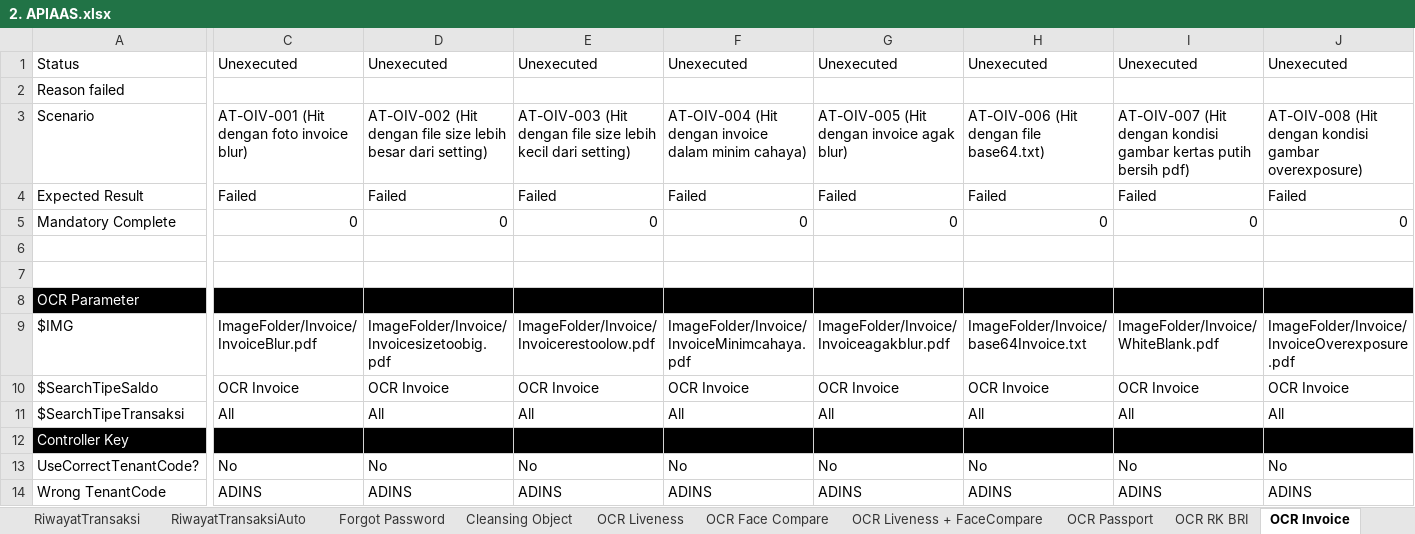
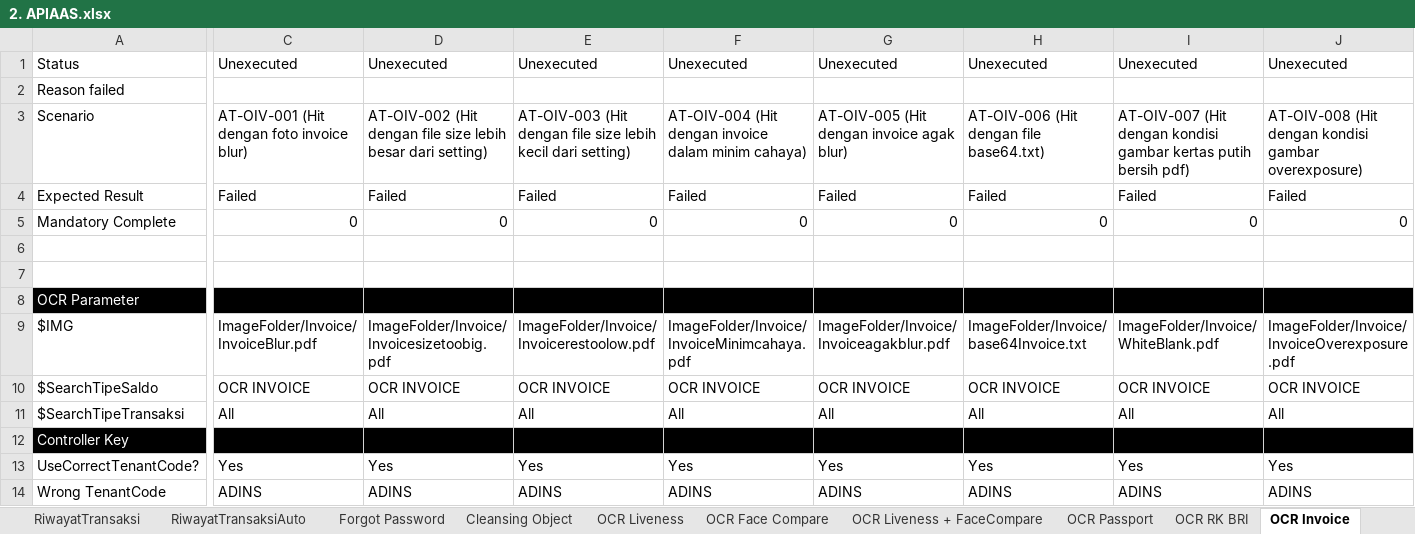
Before and after one commit to qcadins/ATAPIAAS, an Excel workbook: Excel/2. APIAAS.xlsx, sheet OCR Invoice, drawn as a sheet; only a part is shown, gaps mark what is left out; values as stored, in another font and other column widths than the file's, no borders; conditional formats not drawn; the diff covers the shown part only; the diff names each change by its address in the sheet, - before the commit and + after, or states it on an @@ line.

```diff
--- a/Excel/2. APIAAS.xlsx (sheet OCR Invoice)
+++ b/Excel/2. APIAAS.xlsx (sheet OCR Invoice)
-C10: OCR Invoice
+C10: OCR INVOICE
-D10: OCR Invoice
+D10: OCR INVOICE
-E10: OCR Invoice
+E10: OCR INVOICE
-F10: OCR Invoice
+F10: OCR INVOICE
-G10: OCR Invoice
+G10: OCR INVOICE
-H10: OCR Invoice
+H10: OCR INVOICE
-I10: OCR Invoice
+I10: OCR INVOICE
-J10: OCR Invoice
+J10: OCR INVOICE
-C13: No
+C13: Yes
-D13: No
+D13: Yes
-E13: No
+E13: Yes
-F13: No
+F13: Yes
-G13: No
+G13: Yes
-H13: No
+H13: Yes
-I13: No
+I13: Yes
-J13: No
+J13: Yes
```
Also changed, not shown: 79 edited cells elsewhere in this sheet, 1. Login.xlsm, 6 other files.
